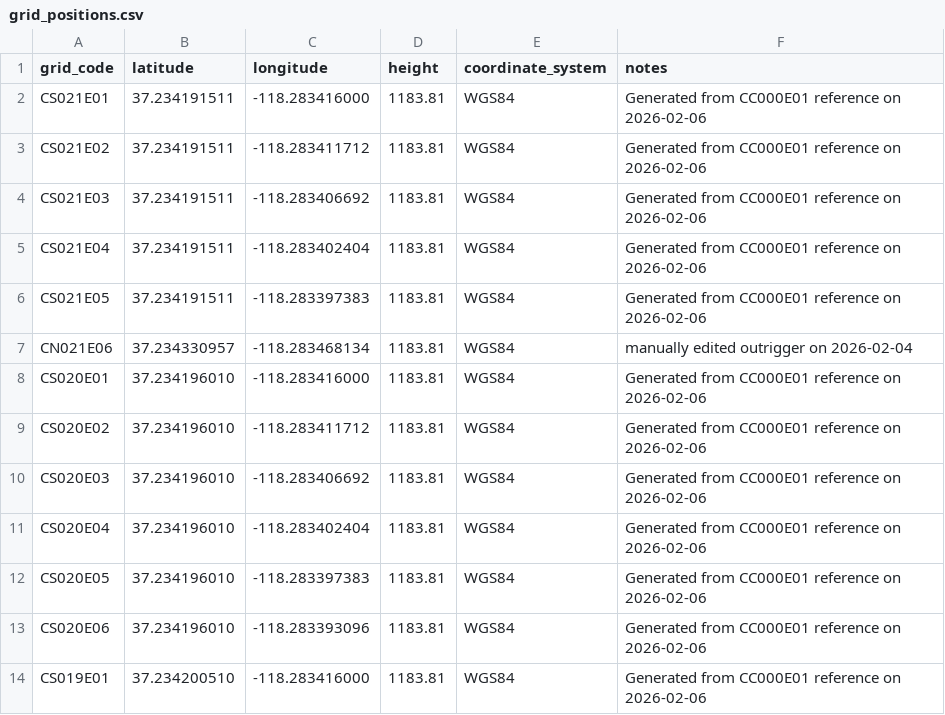
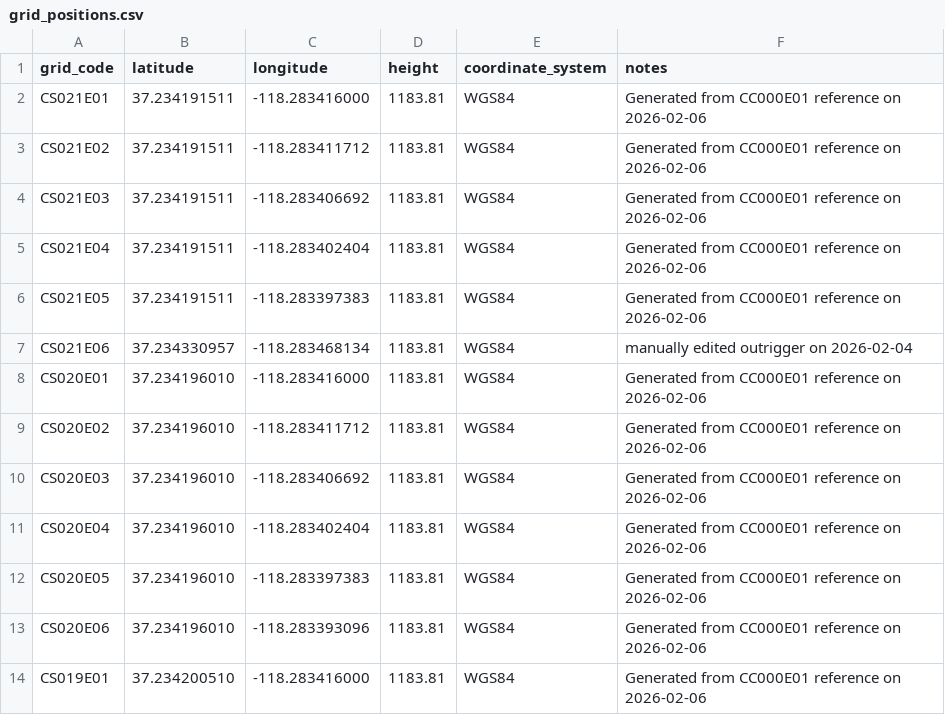
Before and after one commit to Coherent-All-Sky-Monitor/CAsMan, a CSV file: database/grid_positions.csv, drawn as a sheet; only a part is shown.

```diff
--- a/database/grid_positions.csv
+++ b/database/grid_positions.csv
@@ -6,3 +6,3 @@ CS021E04,37.234191511,-118.283402404,1183.81,WGS84,Generated from CC000E01 refer
 CS021E05,37.234191511,-118.283397383,1183.81,WGS84,Generated from CC000E01 reference on 2026-02-06
-CN021E06, 37.234330957,-118.283468134,1183.81,WGS84,manually edited outrigger on 2026-02-04
+CS021E06, 37.234330957,-118.283468134,1183.81,WGS84,manually edited outrigger on 2026-02-04
 CS020E01,37.234196010,-118.283416000,1183.81,WGS84,Generated from CC000E01 reference on 2026-02-06
```
Also changed, not shown: 10 other files.
